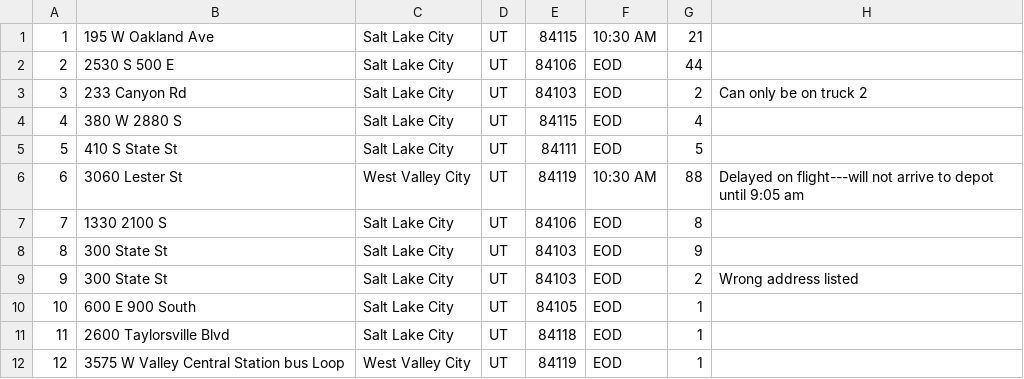
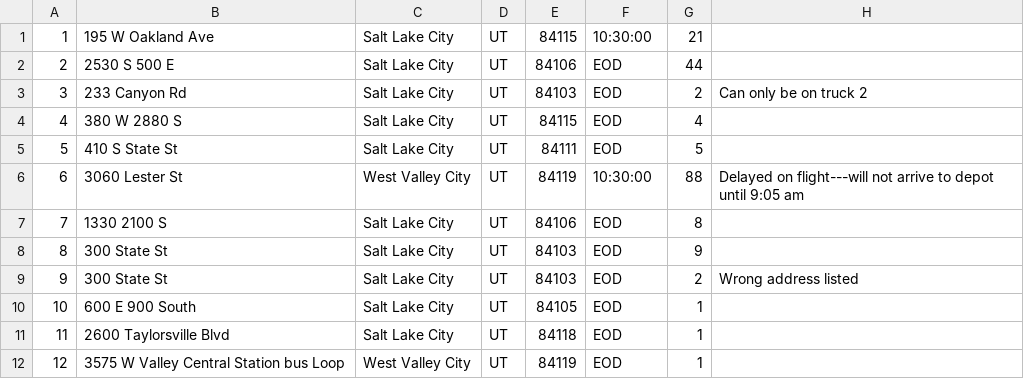
Before and after one commit to dakotadurfee/PAC950, a CSV file: CSVs/package.csv, drawn as a sheet; only a part is shown; the diff covers the shown part only.

```diff
--- a/CSVs/package.csv
+++ b/CSVs/package.csv
@@ -1,2 +1,2 @@
-1,195 W Oakland Ave,Salt Lake City,UT,84115,10:30 AM,21,,,,,,
+1,195 W Oakland Ave,Salt Lake City,UT,84115,10:30:00,21,,,,,,
 2,2530 S 500 E,Salt Lake City,UT,84106,EOD,44,,,,,,
@@ -5,3 +5,3 @@
 5,410 S State St,Salt Lake City,UT,84111,EOD,5,,,,,,
-6,3060 Lester St,West Valley City,UT,84119,10:30 AM,88,Delayed on flight---will not arrive to depot until 9:05 am,,,,,
+6,3060 Lester St,West Valley City,UT,84119,10:30:00,88,Delayed on flight---will not arrive to depot until 9:05 am,,,,,
 7,1330 2100 S,Salt Lake City,UT,84106,EOD,8,,,,,,
```
Also changed, not shown: 12 edited cells elsewhere in this file, 1 other file.
